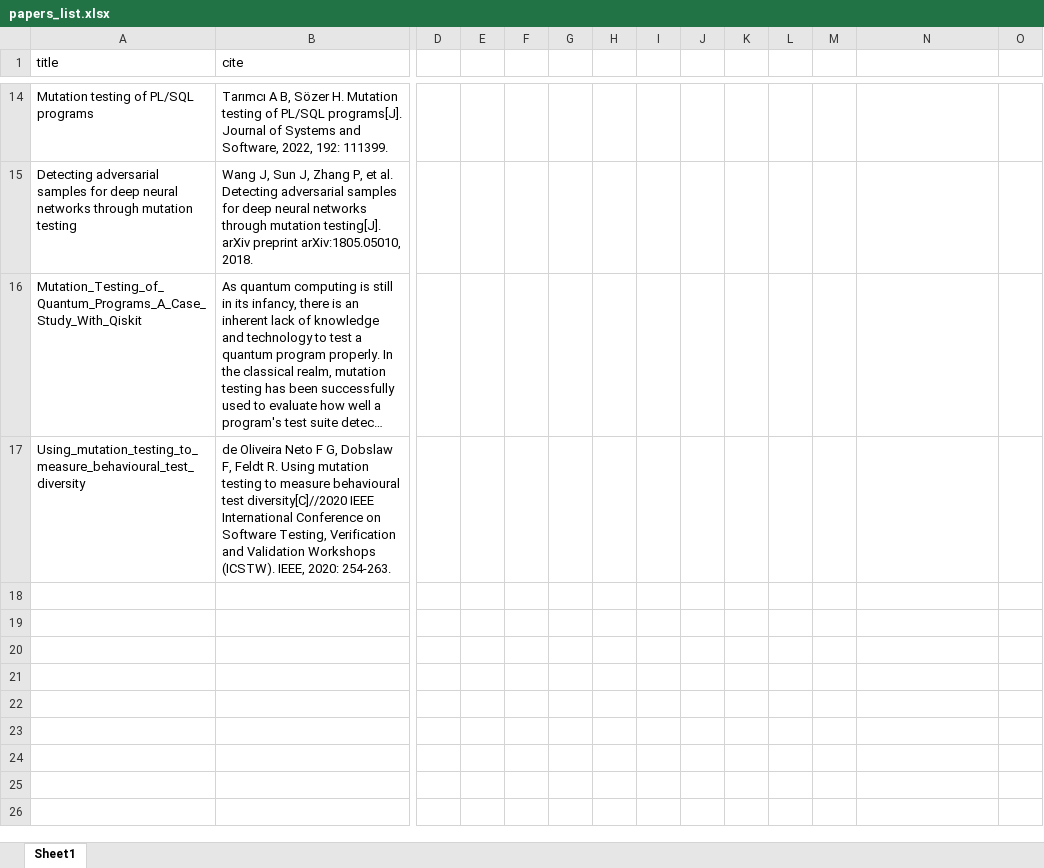
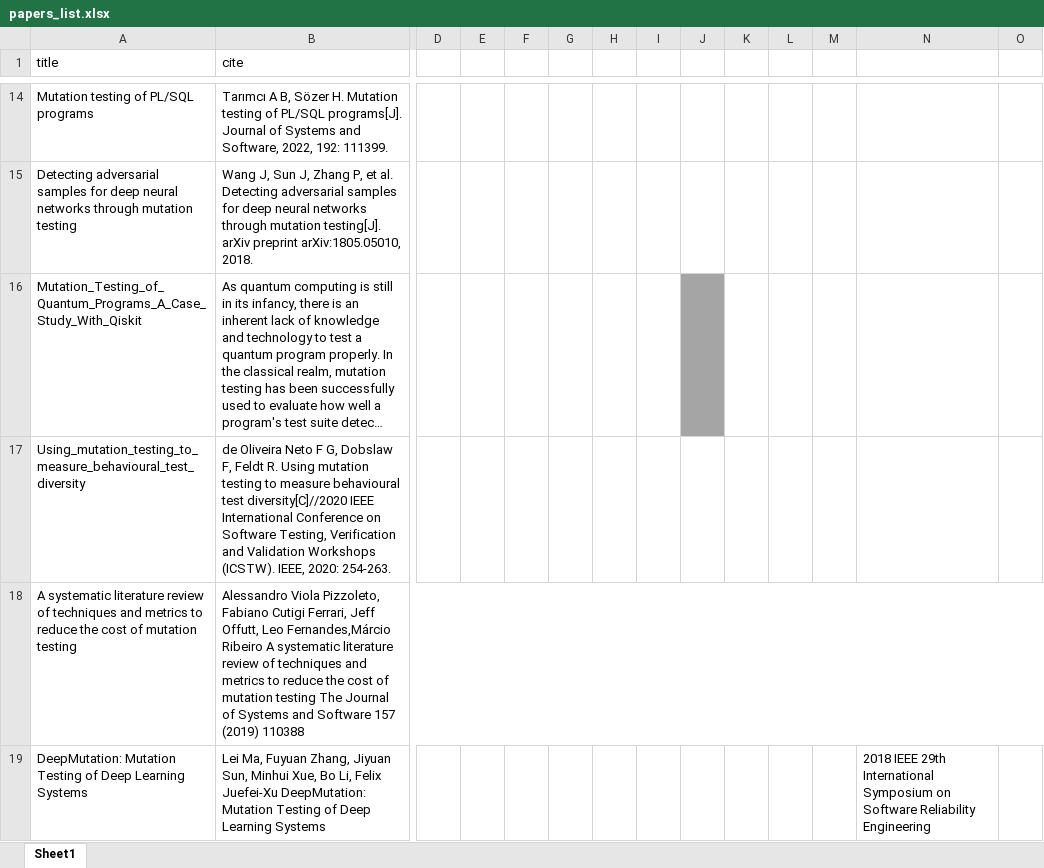
Before and after one commit to jqq04/Automated-testing-project, an Excel workbook: papers_list.xlsx, sheet Sheet1, drawn as a sheet; only a part is shown, gaps mark what is left out; long unchanged cells end in …; values as stored, in another font and other column widths than the file's, no borders; rows hold the shown columns only; the diff covers the shown part only; the diff names each change by its address in the sheet, - before the commit and + after, or states it on an @@ line.

Commit message:
add 6 cites

```diff
--- a/papers_list.xlsx (sheet Sheet1)
+++ b/papers_list.xlsx (sheet Sheet1)
-J16 fill: none
+J16 fill: #A5A5A5
+row 18: A systematic literature review of techniques and metrics to reduce the cost of mutation testing | Alessandro Viola Pizzoleto, Fabiano Cutigi Ferrari, Jeff Offutt, Leo Fernandes,Márcio Ribeiro A systematic literature review of techniques and metrics to reduce the cost of mutation testing The Journal of Systems and Software 157 (2019) 110388
+row 19: DeepMutation: Mutation Testing of Deep Learning Systems | Lei Ma, Fuyuan Zhang, Jiyuan Sun, Minhui Xue, Bo Li, Felix Juefei-Xu DeepMutation: Mutation Testing of Deep Learning Systems |  |  |  |  |  |  |  |  |  |  | 2018 IEEE 29th International Symposium on Software Reliability Engineering
```
Also changed, not shown: 4 added rows elsewhere in this sheet.
